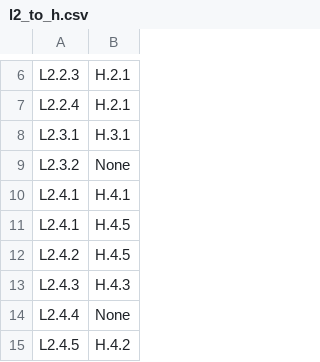
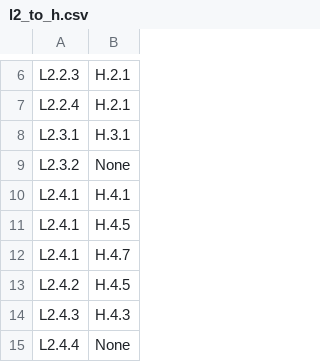
Before and after one commit to STRAST-UPM/ai_requirements_generation_rr, a CSV file: results/analysis/relations/support/l2_to_h.csv, drawn as a sheet; only a part is shown, gaps mark what is left out; the shorter side is filled out with more unchanged rows; the diff names each change by its address in the sheet, - before the commit and + after, or states it on an @@ line.

```diff
--- a/results/analysis/relations/support/l2_to_h.csv
+++ b/results/analysis/relations/support/l2_to_h.csv
+row 12: L2.4.1 | H.4.7
```
